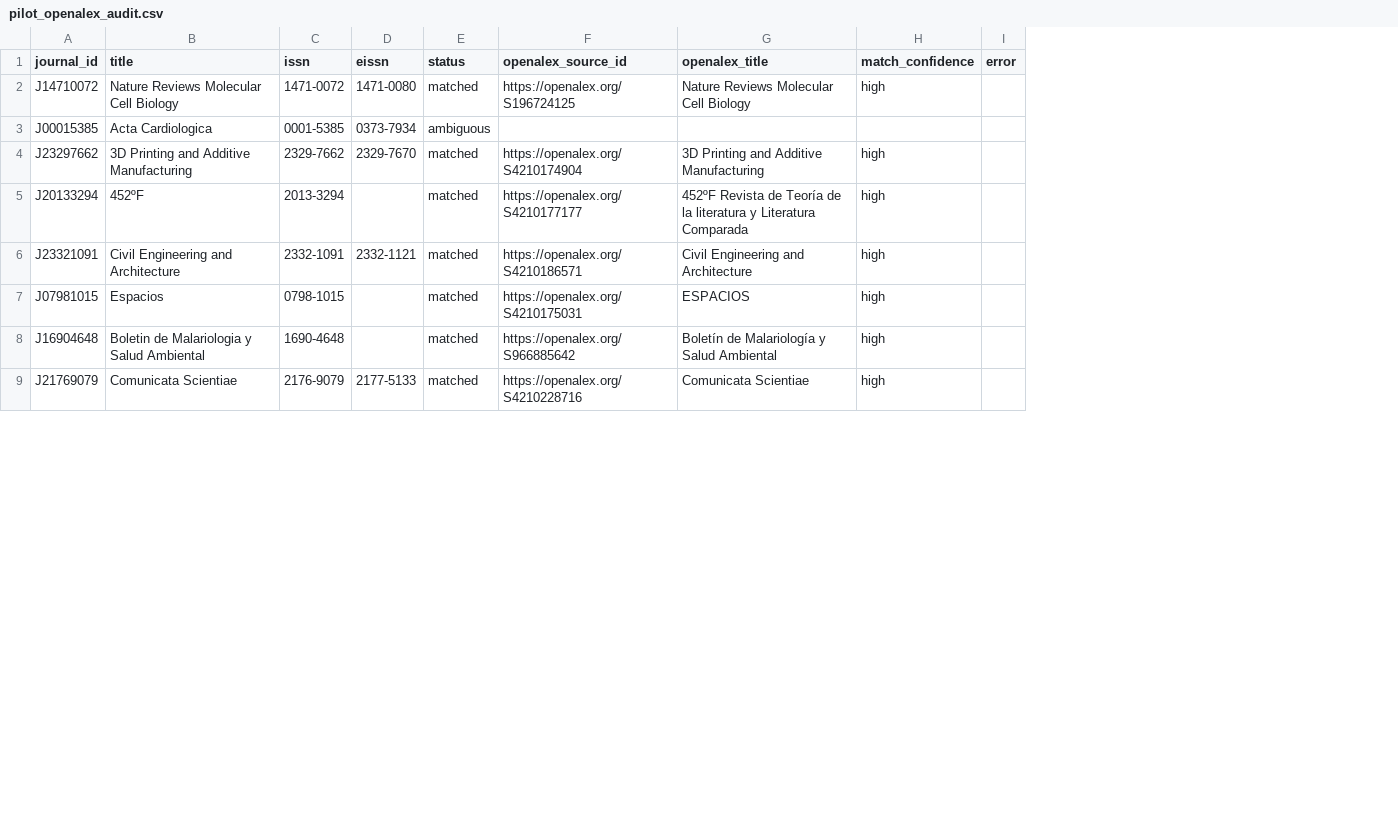
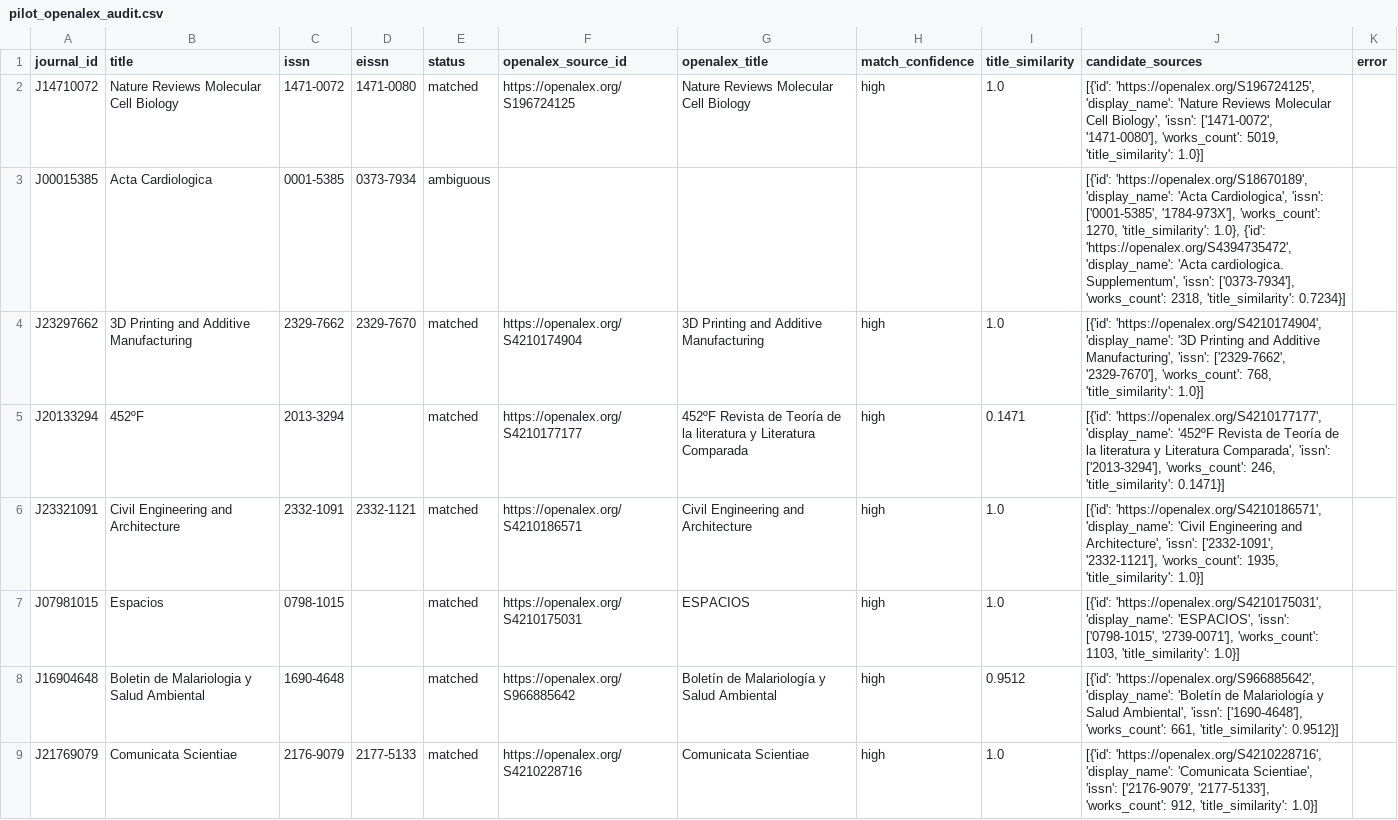
Before and after one commit to robertosotomayor4/observatorio_de_integridad_cientifica, a CSV file: data/openalex/pilot_openalex_audit.csv, drawn as a sheet; only a part is shown; the diff names each change by its address in the sheet, - before the commit and + after, or states it on an @@ line.

```diff
--- a/data/openalex/pilot_openalex_audit.csv
+++ b/data/openalex/pilot_openalex_audit.csv
+column I (title_similarity), rows 2-9: 1.0 |  | 1.0 | 0.1471 | 1.0 | 1.0 | 0.9512 | 1.0
+column J (candidate_sources), rows 2-9: [{'id': 'https://openalex.org/S196724125', 'display_name': 'Nature Reviews Molecular Cell Biology', 'issn': ['1471-0072', '1471-0080'], 'works_count': 5019, 'title_similarity': 1.0}] | [{'id': 'https://openalex.org/S18670189', 'display_name': 'Acta Cardiologica', 'issn': ['0001-5385', '1784-973X'], 'works_count': 1270, 'title_similarity': 1.0}, {'id': 'https://openalex.org/S4394735472', 'display_name': 'Acta cardiologica. Supplementum', 'issn': ['0373-7934'], 'works_count': 2318, 'title_similarity': 0.7234}] | [{'id': 'https://openalex.org/S4210174904', 'display_name': '3D Printing and Additive Manufacturing', 'issn': ['2329-7662', '2329-7670'], 'works_count': 768, 'title_similarity': 1.0}] | [{'id': 'https://openalex.org/S4210177177', 'display_name': '452ºF Revista de Teoría de la literatura y Literatura Comparada', 'issn': ['2013-3294'], 'works_count': 246, 'title_similarity': 0.1471}] | [{'id': 'https://openalex.org/S4210186571', 'display_name': 'Civil Engineering and Architecture', 'issn': ['2332-1091', '2332-1121'], 'works_count': 1935, 'title_similarity': 1.0}] | [{'id': 'https://openalex.org/S4210175031', 'display_name': 'ESPACIOS', 'issn': ['0798-1015', '2739-0071'], 'works_count': 1103, 'title_similarity': 1.0}] | [{'id': 'https://openalex.org/S966885642', 'display_name': 'Boletín de Malariología y Salud Ambiental', 'issn': ['1690-4648'], 'works_count': 661, 'title_similarity': 0.9512}] | [{'id': 'https://openalex.org/S4210228716', 'display_name': 'Comunicata Scientiae', 'issn': ['2176-9079', '2177-5133'], 'works_count': 912, 'title_similarity': 1.0}]
```
Also changed, not shown: 4 other files.
